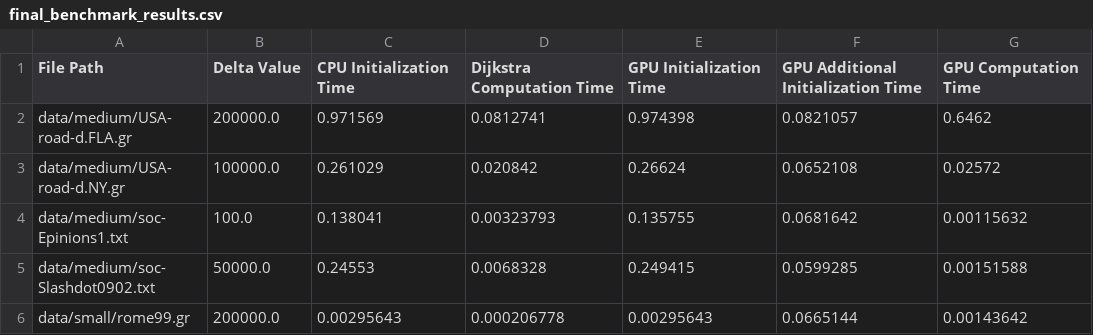
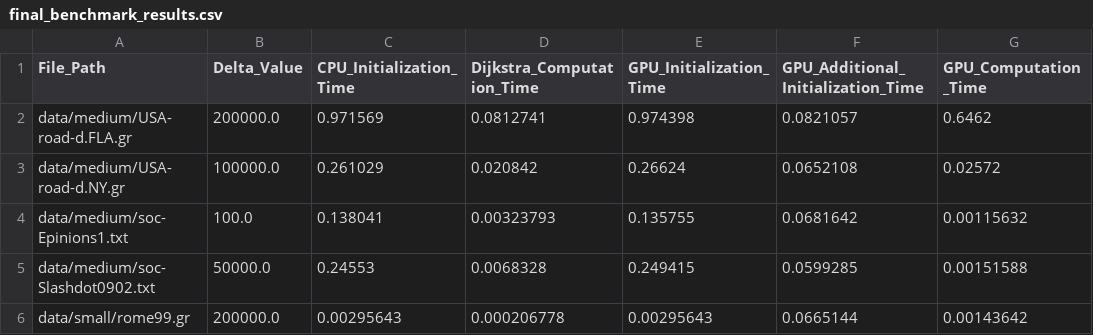
Before and after one commit to Erice1221/GPU-Accelerated-SSSP-Algorithms, a CSV file: DeltaStepping/final_benchmark_results.csv, drawn as a sheet; only a part is shown.

```diff
--- a/DeltaStepping/final_benchmark_results.csv
+++ b/DeltaStepping/final_benchmark_results.csv
@@ -1,2 +1,2 @@
-File Path,Delta Value,CPU Initialization Time,Dijkstra Computation Time,GPU Initialization Time,GPU Additional Initialization Time,GPU Computation Time
+File_Path,Delta_Value,CPU_Initialization_Time,Dijkstra_Computation_Time,GPU_Initialization_Time,GPU_Additional_Initialization_Time,GPU_Computation_Time
 data/medium/USA-road-d.FLA.gr,200000.0,0.971569,0.0812741,0.974398,0.0821057,0.6462
```
Also changed, not shown: 16 other files.
